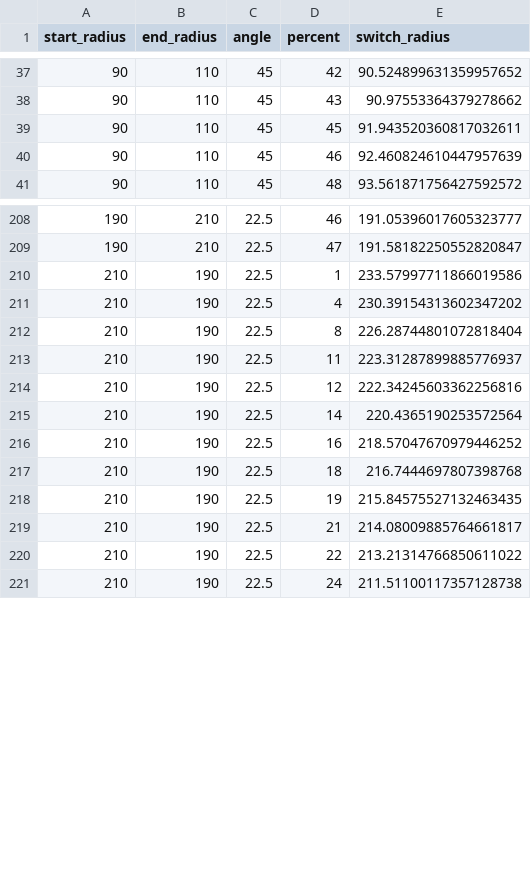
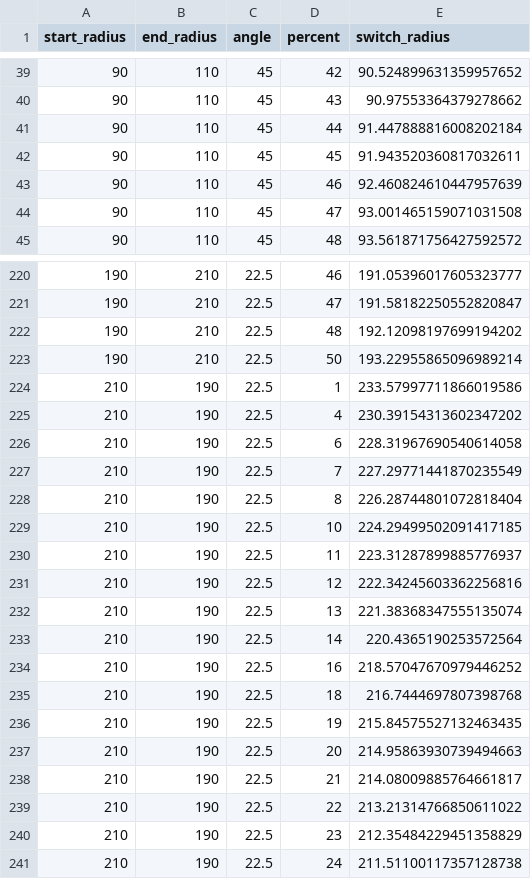
Before and after one commit to kareth/helloworldopen2014, a CSV file: cpp/data/switch-radiuses.csv, drawn as a sheet; only a part is shown, gaps mark what is left out; the diff covers the shown part only.

Commit message:
LogMissingData for radiuses (+ more data)

```diff
--- a/cpp/data/switch-radiuses.csv
+++ b/cpp/data/switch-radiuses.csv
@@ -38,4 +40,6 @@ start_radius,end_radius,angle,percent,switch_radius
 90,110,45,43,90.97553364379278662
+90,110,45,44,91.447888816008202184
 90,110,45,45,91.943520360817032611
 90,110,45,46,92.460824610447957639
+90,110,45,47,93.001465159071031508
 90,110,45,48,93.561871756427592572
@@ -209,7 +221,13 @@ start_radius,end_radius,angle,percent,switch_radius
 190,210,22.5,47,191.58182250552820847
+190,210,22.5,48,192.12098197699194202
+190,210,22.5,50,193.22955865096989214
 210,190,22.5,1,233.57997711866019586
 210,190,22.5,4,230.39154313602347202
+210,190,22.5,6,228.31967690540614058
+210,190,22.5,7,227.29771441870235549
 210,190,22.5,8,226.28744801072818404
+210,190,22.5,10,224.29499502091417185
 210,190,22.5,11,223.31287899885776937
 210,190,22.5,12,222.34245603362256816
+210,190,22.5,13,221.38368347555135074
 210,190,22.5,14,220.4365190253572564
@@ -218,4 +236,6 @@ start_radius,end_radius,angle,percent,switch_radius
 210,190,22.5,19,215.84575527132463435
+210,190,22.5,20,214.95863930739494663
 210,190,22.5,21,214.08009885764661817
 210,190,22.5,22,213.21314766850611022
+210,190,22.5,23,212.35484229451358829
 210,190,22.5,24,211.51100117357128738
```
Also changed, not shown: 20 added rows elsewhere in this file, 4 other files.
